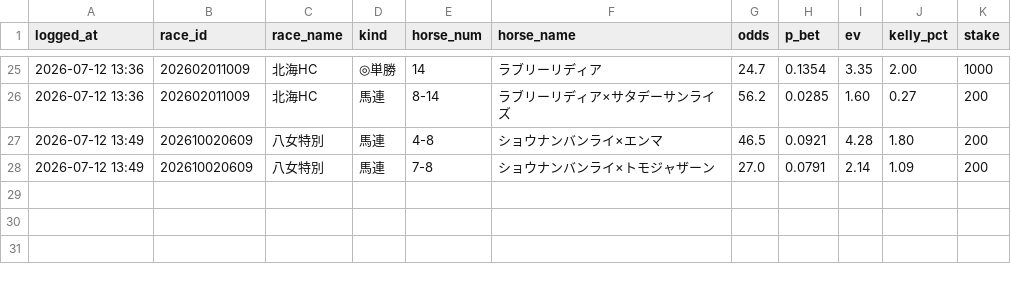
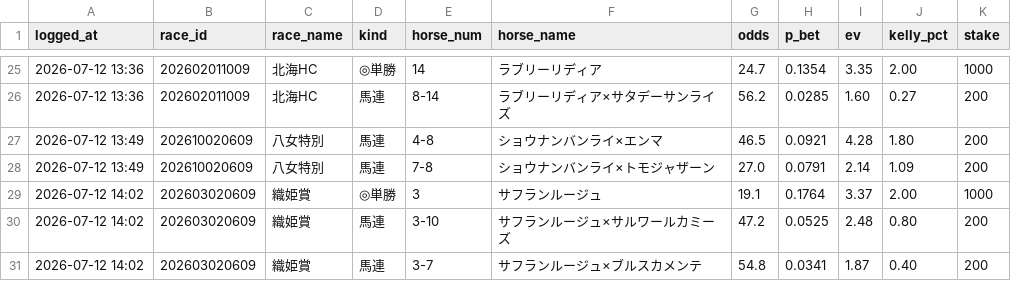
Before and after one commit to sajicosaji/keiba-prediction, a CSV file: data/bet_log.csv, drawn as a sheet; only a part is shown, gaps mark what is left out; the diff names each change by its address in the sheet, - before the commit and + after, or states it on an @@ line.

```diff
--- a/data/bet_log.csv
+++ b/data/bet_log.csv
+row 29: 2026-07-12 14:02 | 202603020609 | 織姫賞 | ◎単勝 | 3 | サフランルージュ | 19.1 | 0.1764 | 3.37 | 2.00 | 1000
+row 30: 2026-07-12 14:02 | 202603020609 | 織姫賞 | 馬連 | 3-10 | サフランルージュ×サルワールカミーズ | 47.2 | 0.0525 | 2.48 | 0.80 | 200
+row 31: 2026-07-12 14:02 | 202603020609 | 織姫賞 | 馬連 | 3-7 | サフランルージュ×ブルスカメンテ | 54.8 | 0.0341 | 1.87 | 0.40 | 200
```
Also changed, not shown: data/sent_log.csv.
